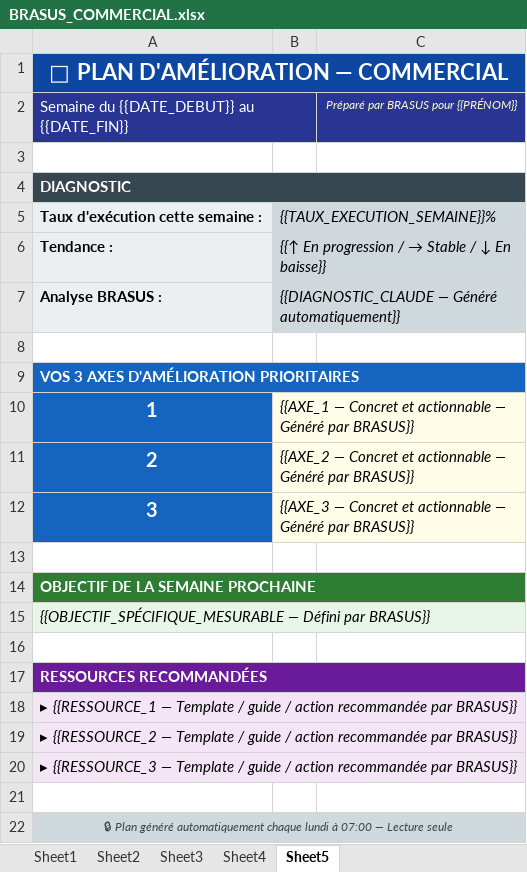
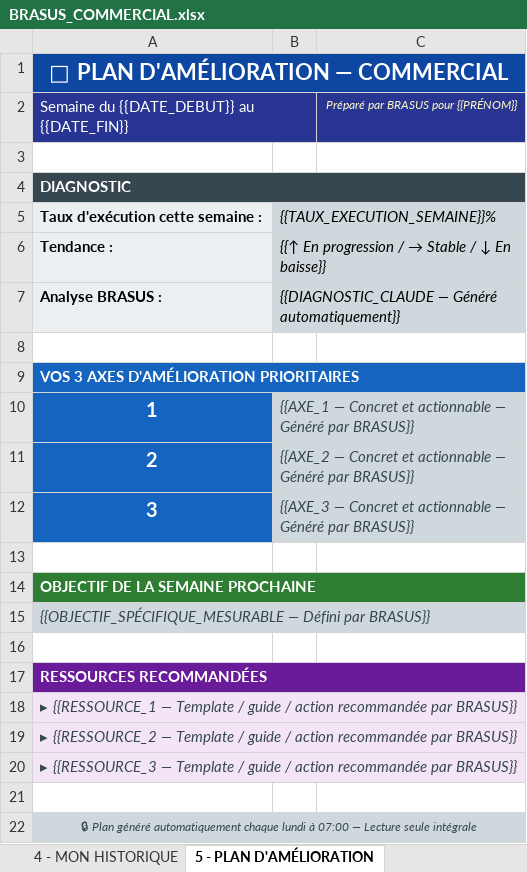
Before and after one commit to digitalmasteryformation-brazus/BRAZUS-OS-2026-REVU, an Excel workbook: brasus/skills/google-workspace/sheets/BRASUS_COMMERCIAL.xlsx, sheet 5 - PLAN D'AMÉLIORATION, drawn as a sheet; values as stored, in another font and other column widths than the file's, no borders; the diff names each change by its address in the sheet, - before the commit and + after, or states it on an @@ line.

```diff
--- a/brasus/skills/google-workspace/sheets/BRASUS_COMMERCIAL.xlsx (sheet 5 - PLAN D'AMÉLIORATION)
+++ b/brasus/skills/google-workspace/sheets/BRASUS_COMMERCIAL.xlsx (sheet 5 - PLAN D'AMÉLIORATION)
-sheet tab: Sheet4
+sheet tab: 4 - MON HISTORIQUE
-sheet tab: Sheet5
+sheet tab: 5 - PLAN D'AMÉLIORATION
@@ B10:B12 text colour: black → #37474F, fill: #FFFDE7 → #CFD8DC @@
@@ A15 text colour: black → #37474F, fill: #E8F5E9 → #CFD8DC @@
-A18:A20 text colour: black
+A18:A20 text colour: #37474F
-A22: …Lecture seule
+A22: …Lecture seule intégrale
```
Also changed, not shown: sheet 4 - MON HISTORIQUE, sheet 3 - MES PERFORMANCES, sheet 1 - MISSIONS DU JOUR, sheet 2 - EXÉCUTION JOURNALIÈRE, other sheet tabs, brasus/skills/google-workspace/sheets/BRASUS_COCKPIT_DG.xlsx, brasus/skills/google-workspace/sheets/BRASUS_FINANCE.xlsx, 4 other files.
